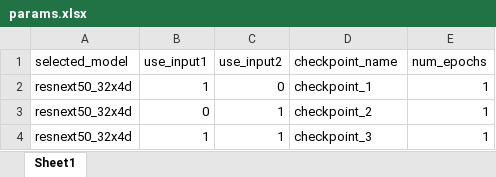
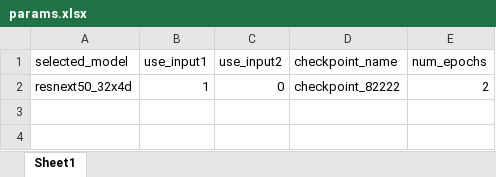
Before and after one commit to ParkJiYeoung8297/HUFS.CSE.DE-fake-it, an Excel workbook: model/params.xlsx, sheet Sheet1, drawn as a sheet; values as stored, in another font and other column widths than the file's, no borders; the diff names each change by its address in the sheet, - before the commit and + after, or states it on an @@ line.

```diff
--- a/model/params.xlsx (sheet Sheet1)
+++ b/model/params.xlsx (sheet Sheet1)
-D2 (checkpoint_name): checkpoint_1
+D2 (checkpoint_name): checkpoint_82222
-E2 (num_epochs): 1
+E2 (num_epochs): 2
-row 3: resnext50_32x4d | 0 | 1 | checkpoint_2 | 1
-row 4: resnext50_32x4d | 1 | 1 | checkpoint_3 | 1
```
Also changed, not shown: 6 other files.
